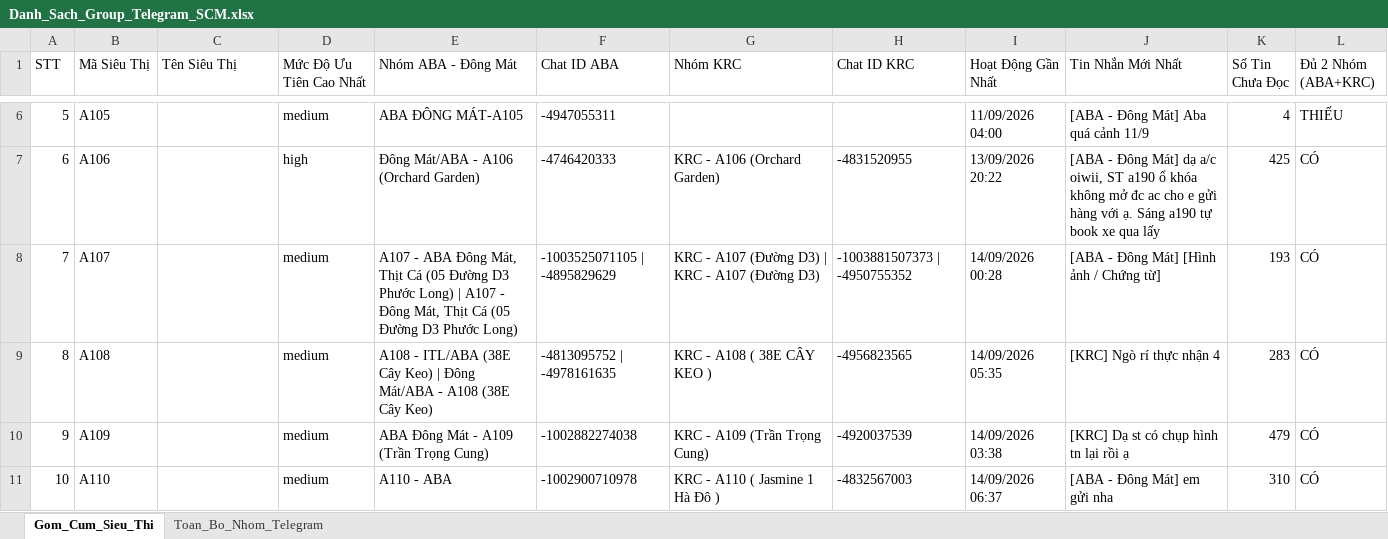
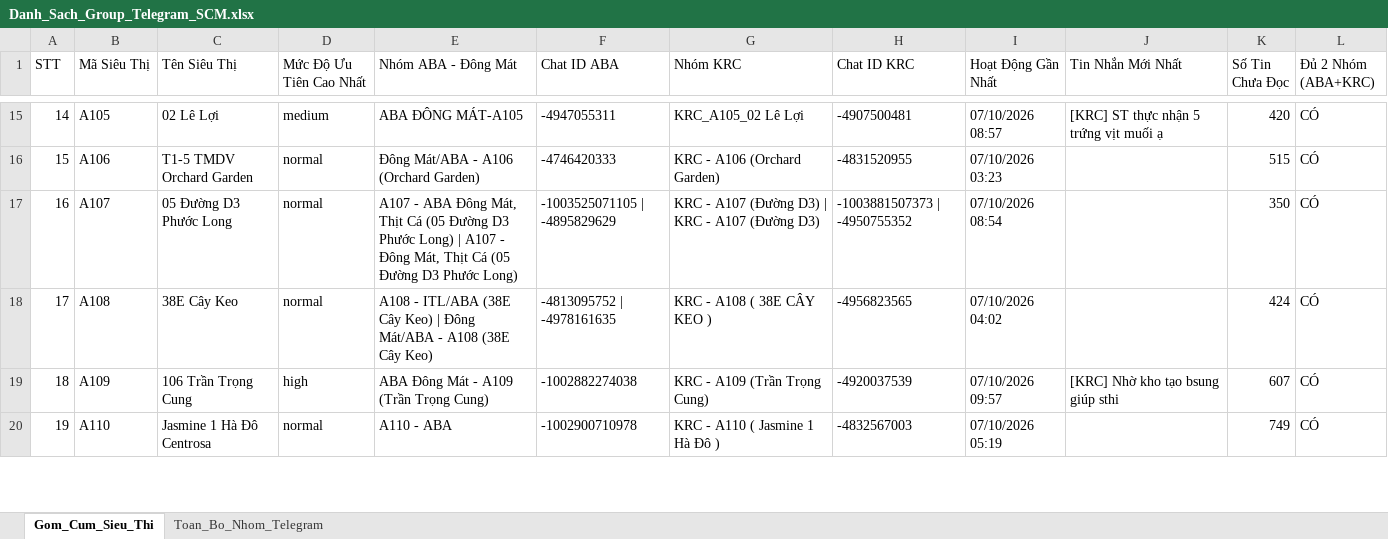
Before and after one commit to aresphamha/Doi_Soat_Dong_Mat, an Excel workbook: Danh_Sach_Group_Telegram_SCM.xlsx, sheet Gom_Cum_Sieu_Thi, drawn as a sheet; only a part is shown, gaps mark what is left out; values as stored, in another font and other column widths than the file's, no borders; addresses are those after the commit; the diff covers the shown part only; the diff names each change by its address in the sheet, - before the commit and + after, or states it on an @@ line.

```diff
--- a/Danh_Sach_Group_Telegram_SCM.xlsx (sheet Gom_Cum_Sieu_Thi)
+++ b/Danh_Sach_Group_Telegram_SCM.xlsx (sheet Gom_Cum_Sieu_Thi)
@@ column A (STT) renumbered between rows 11 and 138 @@
-C15 (Tên Siêu Thị): (empty)
+C15 (Tên Siêu Thị): 02 Lê Lợi
-G15 (Nhóm KRC): (empty)
+G15 (Nhóm KRC): KRC_A105_02 Lê Lợi
-H15 (Chat ID KRC): (empty)
+H15 (Chat ID KRC): -4907500481
-I15 (Hoạt Động Gần Nhất): 11/09/2026 04:00
+I15 (Hoạt Động Gần Nhất): 07/10/2026 08:57
-J15 (Tin Nhắn Mới Nhất): [ABA - Đông Mát] Aba quá cảnh 11/9
+J15 (Tin Nhắn Mới Nhất): [KRC] ST thực nhận 5 trứng vịt muối ạ
-K15 (Số Tin Chưa Đọc): 4
+K15 (Số Tin Chưa Đọc): 420
-L15 (Đủ 2 Nhóm (ABA+KRC)): THIẾU
+L15 (Đủ 2 Nhóm (ABA+KRC)): CÓ
-C16 (Tên Siêu Thị): (empty)
+C16 (Tên Siêu Thị): T1-5 TMDV Orchard Garden
-D16 (Mức Độ Ưu Tiên Cao Nhất): high
+D16 (Mức Độ Ưu Tiên Cao Nhất): normal
-I16 (Hoạt Động Gần Nhất): 13/09/2026 20:22
+I16 (Hoạt Động Gần Nhất): 07/10/2026 03:23
-J16 (Tin Nhắn Mới Nhất): [ABA - Đông Mát] dạ a/c oiwii, ST a190 ổ khóa không mở đc ac cho e gửi hàng với ạ. Sáng a190 tự book xe qua lấy
+J16 (Tin Nhắn Mới Nhất): (empty)
-K16 (Số Tin Chưa Đọc): 425
+K16 (Số Tin Chưa Đọc): 515
-C17 (Tên Siêu Thị): (empty)
+C17 (Tên Siêu Thị): 05 Đường D3 Phước Long
-D17:D18 (Mức Độ Ưu Tiên Cao Nhất): medium
+D17:D18 (Mức Độ Ưu Tiên Cao Nhất): normal
-I17 (Hoạt Động Gần Nhất): 14/09/2026 00:28
+I17 (Hoạt Động Gần Nhất): 07/10/2026 08:54
-J17 (Tin Nhắn Mới Nhất): [ABA - Đông Mát] [Hình ảnh / Chứng từ]
+J17 (Tin Nhắn Mới Nhất): (empty)
-K17 (Số Tin Chưa Đọc): 193
+K17 (Số Tin Chưa Đọc): 350
-C18 (Tên Siêu Thị): (empty)
+C18 (Tên Siêu Thị): 38E Cây Keo
-I18 (Hoạt Động Gần Nhất): 14/09/2026 05:35
+I18 (Hoạt Động Gần Nhất): 07/10/2026 04:02
-J18 (Tin Nhắn Mới Nhất): [KRC] Ngò rí thực nhận 4
+J18 (Tin Nhắn Mới Nhất): (empty)
-K18 (Số Tin Chưa Đọc): 283
+K18 (Số Tin Chưa Đọc): 424
-C19 (Tên Siêu Thị): (empty)
+C19 (Tên Siêu Thị): 106 Trần Trọng Cung
-D19 (Mức Độ Ưu Tiên Cao Nhất): medium
+D19 (Mức Độ Ưu Tiên Cao Nhất): high
-I19 (Hoạt Động Gần Nhất): 14/09/2026 03:38
+I19 (Hoạt Động Gần Nhất): 07/10/2026 09:57
-J19 (Tin Nhắn Mới Nhất): [KRC] Dạ st có chụp hình tn lại rồi ạ
+J19 (Tin Nhắn Mới Nhất): [KRC] Nhờ kho tạo bsung giúp sthi
-K19 (Số Tin Chưa Đọc): 479
+K19 (Số Tin Chưa Đọc): 607
-C20 (Tên Siêu Thị): (empty)
+C20 (Tên Siêu Thị): Jasmine 1 Hà Đô Centrosa
-D20 (Mức Độ Ưu Tiên Cao Nhất): medium
+D20 (Mức Độ Ưu Tiên Cao Nhất): normal
-I20 (Hoạt Động Gần Nhất): 14/09/2026 06:37
+I20 (Hoạt Động Gần Nhất): 07/10/2026 05:19
-J20 (Tin Nhắn Mới Nhất): [ABA - Đông Mát] em gửi nha
+J20 (Tin Nhắn Mới Nhất): (empty)
-K20 (Số Tin Chưa Đọc): 310
+K20 (Số Tin Chưa Đọc): 749
```
Also changed, not shown: 103 added rows and 532 edited cells elsewhere in this sheet, sheet Toan_Bo_Nhom_Telegram, 2 other files.
